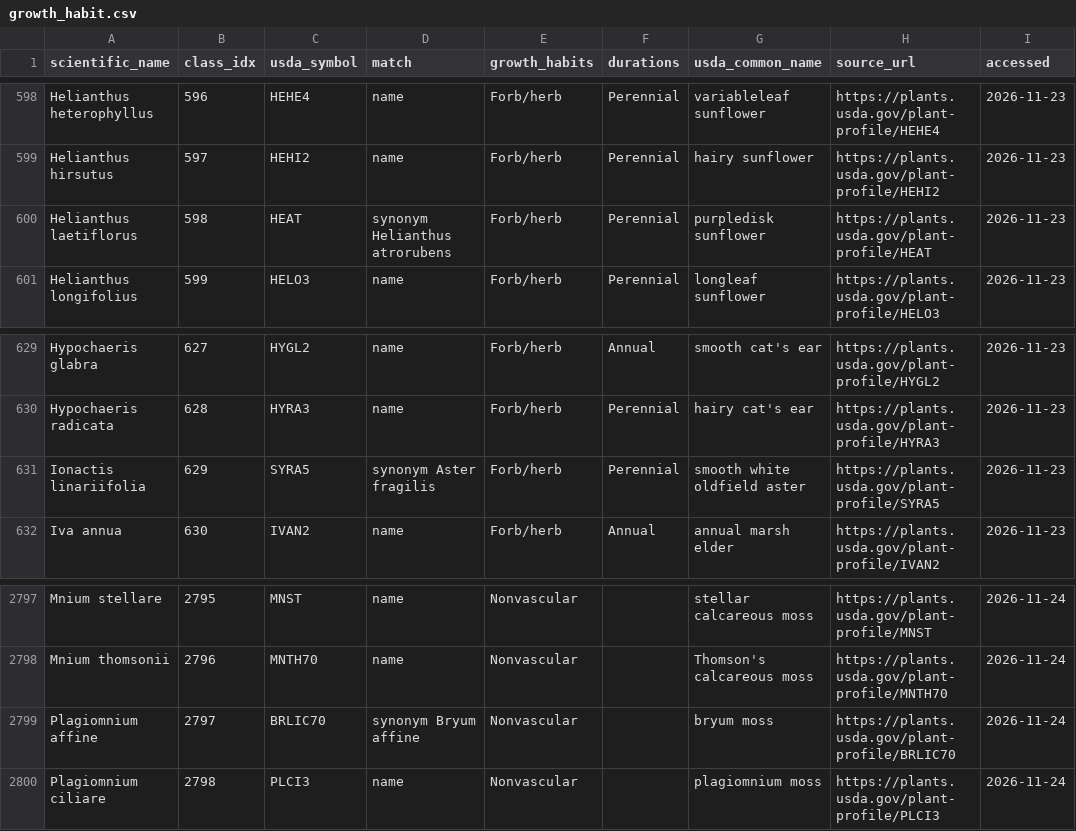
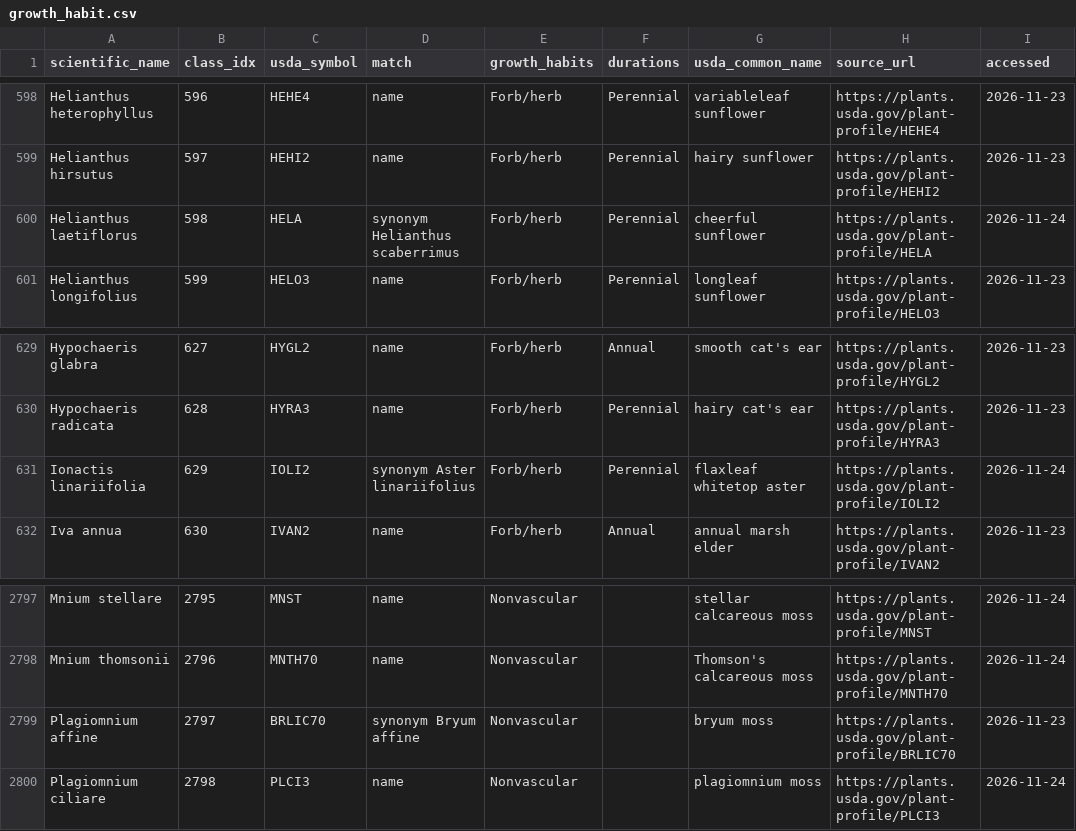
Before and after one commit to CyberneticMedic/Transferner, a CSV file: data/traits/growth_habit.csv, drawn as a sheet; only a part is shown, gaps mark what is left out; the diff covers the shown part only.

```diff
--- a/data/traits/growth_habit.csv
+++ b/data/traits/growth_habit.csv
@@ -599,3 +599,3 @@ Helianthus heterophyllus,596,HEHE4,name,Forb/herb,Perennial,variableleaf sunflow
 Helianthus hirsutus,597,HEHI2,name,Forb/herb,Perennial,hairy sunflower,https://plants.usda.gov/plant-profile/HEHI2,2026-11-23
-Helianthus laetiflorus,598,HEAT,synonym Helianthus atrorubens,Forb/herb,Perennial,purpledisk sunflower,https://plants.usda.gov/plant-profile/HEAT,2026-11-23
+Helianthus laetiflorus,598,HELA,synonym Helianthus scaberrimus,Forb/herb,Perennial,cheerful sunflower,https://plants.usda.gov/plant-profile/HELA,2026-11-24
 Helianthus longifolius,599,HELO3,name,Forb/herb,Perennial,longleaf sunflower,https://plants.usda.gov/plant-profile/HELO3,2026-11-23
@@ -630,3 +630,3 @@ Hypochaeris glabra,627,HYGL2,name,Forb/herb,Annual,smooth cat's ear,https://plan
 Hypochaeris radicata,628,HYRA3,name,Forb/herb,Perennial,hairy cat's ear,https://plants.usda.gov/plant-profile/HYRA3,2026-11-23
-Ionactis linariifolia,629,SYRA5,synonym Aster fragilis,Forb/herb,Perennial,smooth white oldfield aster,https://plants.usda.gov/plant-profile/SYRA5,2026-11-23
+Ionactis linariifolia,629,IOLI2,synonym Aster linariifolius,Forb/herb,Perennial,flaxleaf whitetop aster,https://plants.usda.gov/plant-profile/IOLI2,2026-11-24
 Iva annua,630,IVAN2,name,Forb/herb,Annual,annual marsh elder,https://plants.usda.gov/plant-profile/IVAN2,2026-11-23
@@ -2798,3 +2798,3 @@ Mnium stellare,2795,MNST,name,Nonvascular,,stellar calcareous moss,https://plant
 Mnium thomsonii,2796,MNTH70,name,Nonvascular,,Thomson's calcareous moss,https://plants.usda.gov/plant-profile/MNTH70,2026-11-24
-Plagiomnium affine,2797,BRLIC70,synonym Bryum affine,Nonvascular,,bryum moss,https://plants.usda.gov/plant-profile/BRLIC70,2026-11-24
+Plagiomnium affine,2797,BRLIC70,synonym Bryum affine,Nonvascular,,bryum moss,https://plants.usda.gov/plant-profile/BRLIC70,2026-11-23
 Plagiomnium ciliare,2798,PLCI3,name,Nonvascular,,plagiomnium moss,https://plants.usda.gov/plant-profile/PLCI3,2026-11-24
```
Also changed, not shown: 30 edited cells elsewhere in this file, results/tables/trait_coverage.csv, 8 other files.
